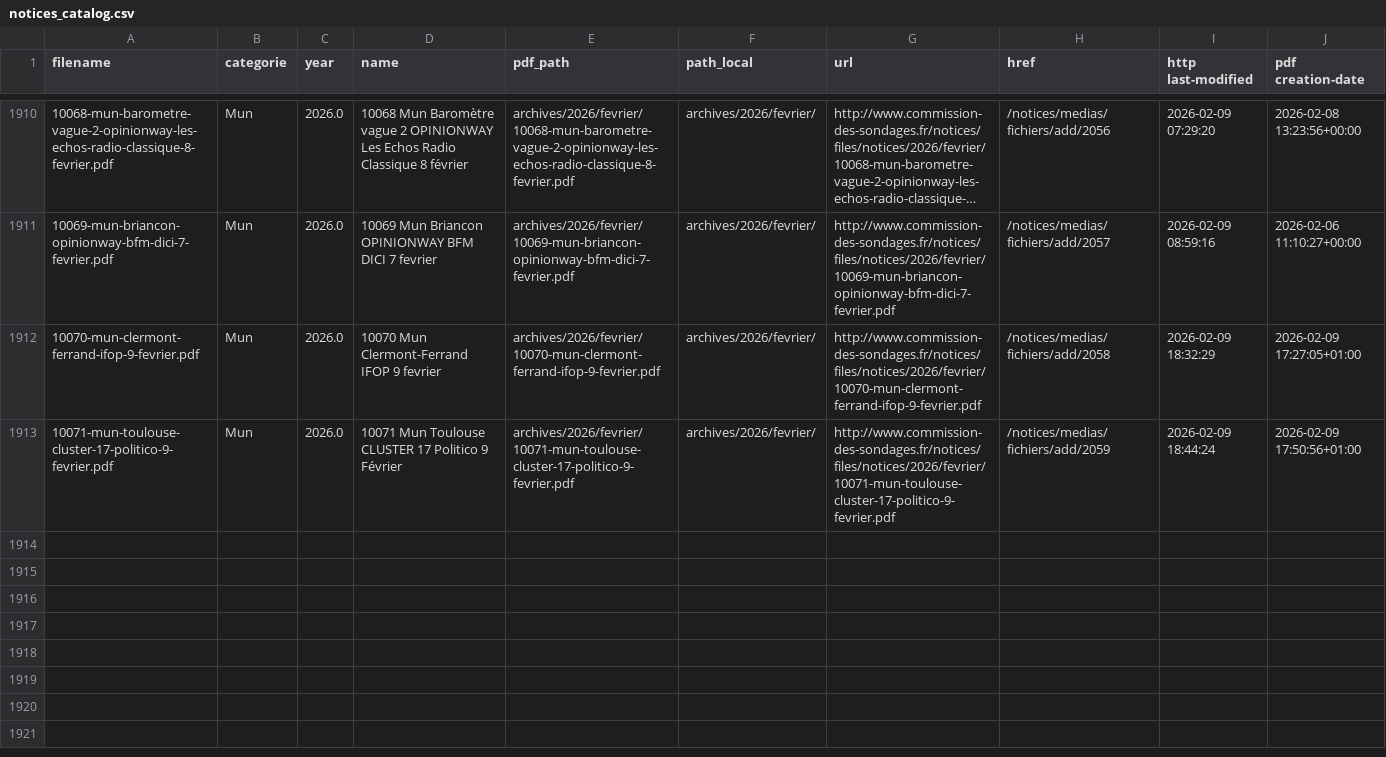
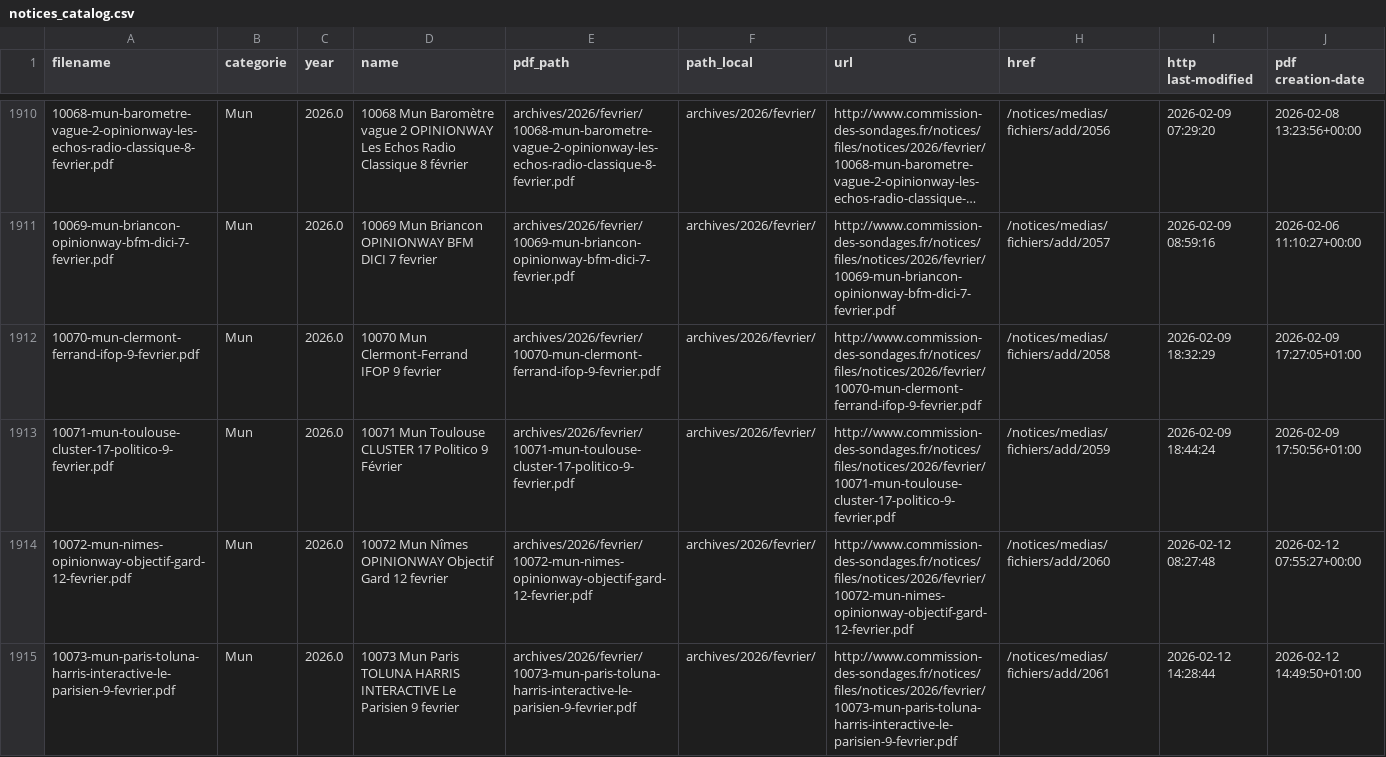
Before and after one commit to MieuxVoter/sondages-commission-index, a CSV file: notices_catalog.csv, drawn as a sheet; only a part is shown, gaps mark what is left out; long unchanged cells end in …; the diff names each change by its address in the sheet, - before the commit and + after, or states it on an @@ line.

```diff
--- a/notices_catalog.csv
+++ b/notices_catalog.csv
+row 1914: 10072-mun-nimes-opinionway-objectif-gard-12-fevrier.pdf | Mun | 2026.0 | 10072 Mun Nîmes OPINIONWAY Objectif Gard 12 fevrier | archives/2026/fevrier/10072-mun-nimes-opinionway-objectif-gard-12-fevrier.pdf | archives/2026/fevrier/ | http://www.commission-des-sondages.fr/notices/files/notices/2026/fevrier/10072-mun-nimes-opinionway-objectif-gard-12-fevrier.pdf | /notices/medias/fichiers/add/2060 | 2026-02-12 08:27:48 | 2026-02-12 07:55:27+00:00
+row 1915: 10073-mun-paris-toluna-harris-interactive-le-parisien-9-fevrier.pdf | Mun | 2026.0 | 10073 Mun Paris TOLUNA HARRIS INTERACTIVE Le Parisien 9 fevrier | archives/2026/fevrier/10073-mun-paris-toluna-harris-interactive-le-parisien-9-fevrier.pdf | archives/2026/fevrier/ | http://www.commission-des-sondages.fr/notices/files/notices/2026/fevrier/10073-mun-paris-toluna-harris-interactive-le-parisien-9-fevrier.pdf | /notices/medias/fichiers/add/2061 | 2026-02-12 14:28:44 | 2026-02-12 14:49:50+01:00
```
Also changed, not shown: base.csv, files.csv, 2 other files.
